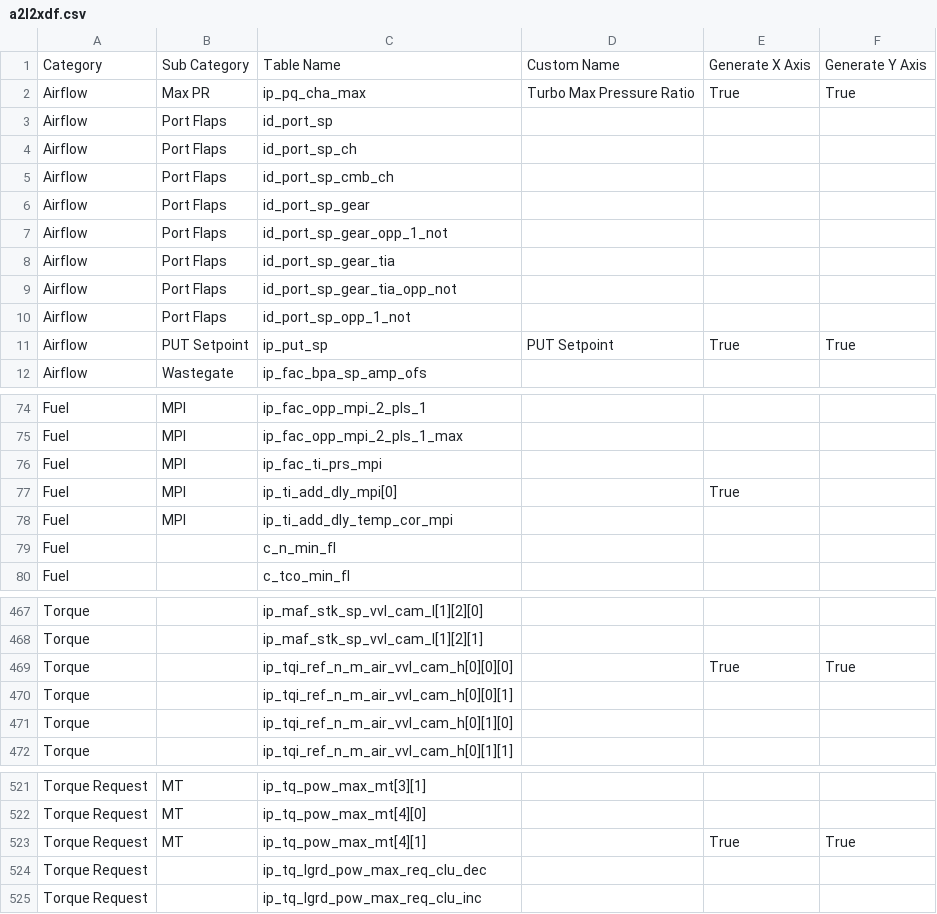
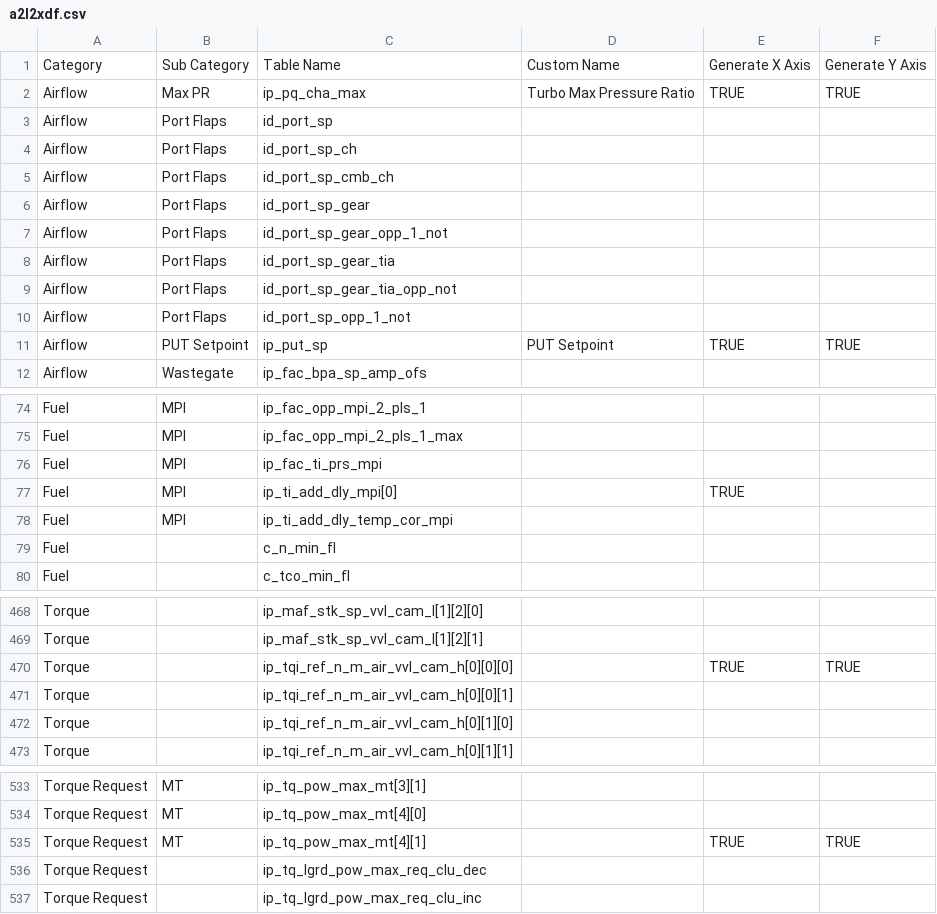
Before and after one commit to bri3d/a2l2xdf, a CSV file: a2l2xdf.csv, drawn as a sheet; only a part is shown, gaps mark what is left out; the diff covers the shown part only.

```diff
--- a/a2l2xdf.csv
+++ b/a2l2xdf.csv
@@ -1,3 +1,3 @@
 Category,Sub Category,Table Name,Custom Name,Generate X Axis,Generate Y Axis
-Airflow,Max PR,ip_pq_cha_max,Turbo Max Pressure Ratio,True,True
+Airflow,Max PR,ip_pq_cha_max,Turbo Max Pressure Ratio,TRUE,TRUE
 Airflow,Port Flaps,id_port_sp,,,
@@ -10,3 +10,3 @@ Airflow,Port Flaps,id_port_sp_gear_tia_opp_not,,,
 Airflow,Port Flaps,id_port_sp_opp_1_not,,,
-Airflow,PUT Setpoint,ip_put_sp,PUT Setpoint,True,True
+Airflow,PUT Setpoint,ip_put_sp,PUT Setpoint,TRUE,TRUE
 Airflow,Wastegate,ip_fac_bpa_sp_amp_ofs,,,
@@ -76,3 +76,3 @@ Fuel,MPI,ip_fac_opp_mpi_2_pls_1_max,,,
 Fuel,MPI,ip_fac_ti_prs_mpi,,,
-Fuel,MPI,ip_ti_add_dly_mpi[0],,True,
+Fuel,MPI,ip_ti_add_dly_mpi[0],,TRUE,
 Fuel,MPI,ip_ti_add_dly_temp_cor_mpi,,,
@@ -468,3 +469,3 @@ Torque,,ip_maf_stk_sp_vvl_cam_l[1][2][0],,,
 Torque,,ip_maf_stk_sp_vvl_cam_l[1][2][1],,,
-Torque,,ip_tqi_ref_n_m_air_vvl_cam_h[0][0][0],,True,True
+Torque,,ip_tqi_ref_n_m_air_vvl_cam_h[0][0][0],,TRUE,TRUE
 Torque,,ip_tqi_ref_n_m_air_vvl_cam_h[0][0][1],,,
@@ -522,3 +534,3 @@ Torque Request,MT,ip_tq_pow_max_mt[3][1],,,
 Torque Request,MT,ip_tq_pow_max_mt[4][0],,,
-Torque Request,MT,ip_tq_pow_max_mt[4][1],,True,True
+Torque Request,MT,ip_tq_pow_max_mt[4][1],,TRUE,TRUE
 Torque Request,,ip_tq_lgrd_pow_max_req_clu_dec,,,
```
Also changed, not shown: 12 added rows and 21 edited cells elsewhere in this file.
